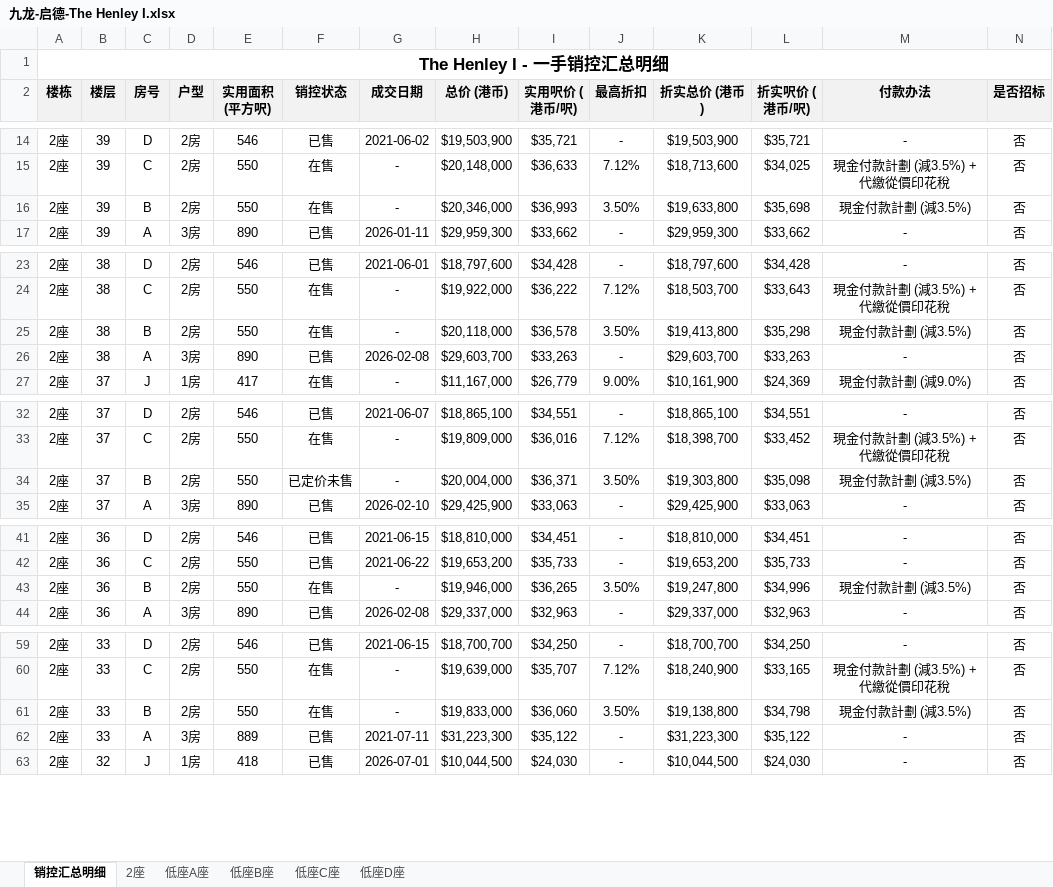
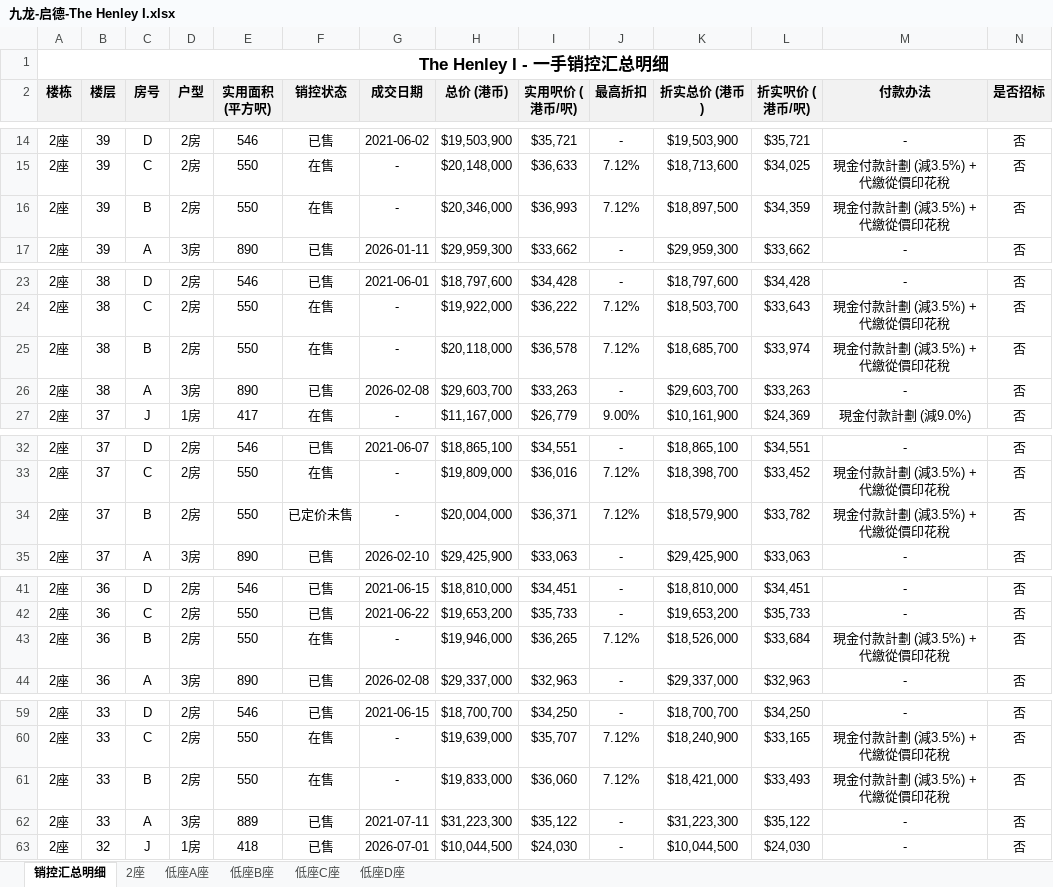
Before and after one commit to neil-studio/hk-properties, an Excel workbook: files/九龙-启德-The Henley I.xlsx, sheet 销控汇总明细, drawn as a sheet; only a part is shown, gaps mark what is left out; values as stored, in another font and other column widths than the file's, no borders; the diff covers the shown part only; the diff names each change by its address in the sheet, - before the commit and + after, or states it on an @@ line.

Commit message:
修正 The Henley I 2座 B单位的印花税代缴优惠展示

```diff
--- a/files/九龙-启德-The Henley I.xlsx (sheet 销控汇总明细)
+++ b/files/九龙-启德-The Henley I.xlsx (sheet 销控汇总明细)
-J16 (最高折扣): 3.50%
+J16 (最高折扣): 7.12%
-K16 (折实总价 (港币)): $19,633,800
+K16 (折实总价 (港币)): $18,897,500
-L16 (折实呎价 (港币/呎)): $35,698
+L16 (折实呎价 (港币/呎)): $34,359
-M16 (付款办法): 現金付款計劃 (減3.5%)
+M16 (付款办法): 現金付款計劃 (減3.5%) + 代繳從價印花稅
-J25 (最高折扣): 3.50%
+J25 (最高折扣): 7.12%
-K25 (折实总价 (港币)): $19,413,800
+K25 (折实总价 (港币)): $18,685,700
-L25 (折实呎价 (港币/呎)): $35,298
+L25 (折实呎价 (港币/呎)): $33,974
-M25 (付款办法): 現金付款計劃 (減3.5%)
+M25 (付款办法): 現金付款計劃 (減3.5%) + 代繳從價印花稅
-J34 (最高折扣): 3.50%
+J34 (最高折扣): 7.12%
-K34 (折实总价 (港币)): $19,303,800
+K34 (折实总价 (港币)): $18,579,900
-L34 (折实呎价 (港币/呎)): $35,098
+L34 (折实呎价 (港币/呎)): $33,782
-M34 (付款办法): 現金付款計劃 (減3.5%)
+M34 (付款办法): 現金付款計劃 (減3.5%) + 代繳從價印花稅
-J43 (最高折扣): 3.50%
+J43 (最高折扣): 7.12%
-K43 (折实总价 (港币)): $19,247,800
+K43 (折实总价 (港币)): $18,526,000
-L43 (折实呎价 (港币/呎)): $34,996
+L43 (折实呎价 (港币/呎)): $33,684
-M43 (付款办法): 現金付款計劃 (減3.5%)
+M43 (付款办法): 現金付款計劃 (減3.5%) + 代繳從價印花稅
-J61 (最高折扣): 3.50%
+J61 (最高折扣): 7.12%
-K61 (折实总价 (港币)): $19,138,800
+K61 (折实总价 (港币)): $18,421,000
-L61 (折实呎价 (港币/呎)): $34,798
+L61 (折实呎价 (港币/呎)): $33,493
-M61 (付款办法): 現金付款計劃 (減3.5%)
+M61 (付款办法): 現金付款計劃 (減3.5%) + 代繳從價印花稅
```
Also changed, not shown: 68 edited cells elsewhere in this sheet, files/九龙-启德-The Henley III.xlsx, 1 other file.
